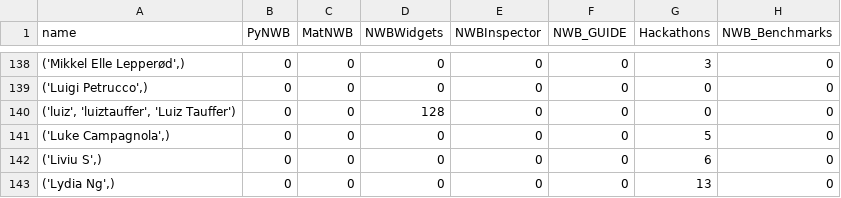
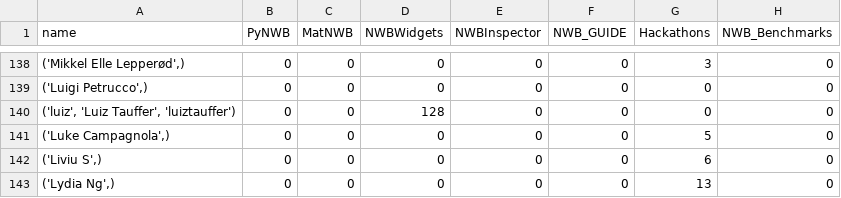
Before and after one commit to NeurodataWithoutBorders/nwb-project-analytics, a TSV file: data/contributors.tsv, drawn as a sheet; only a part is shown, gaps mark what is left out; the diff covers the shown part only; the diff names each change by its address in the sheet, - before the commit and + after, or states it on an @@ line.

```diff
--- a/data/contributors.tsv
+++ b/data/contributors.tsv
-A140 (name): ('luiz', 'luiztauffer', 'Luiz Tauffer')
+A140 (name): ('luiz', 'Luiz Tauffer', 'luiztauffer')
```
Also changed, not shown: 15 edited cells elsewhere in this file, data/dandi_nwb_stats.tsv, 3 other files.
